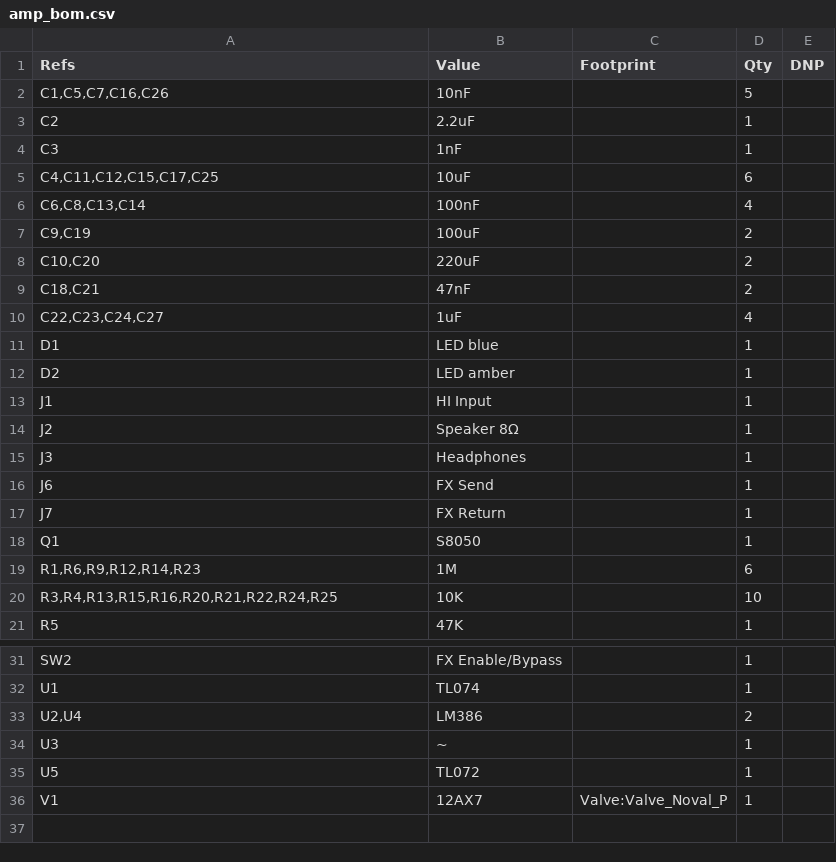
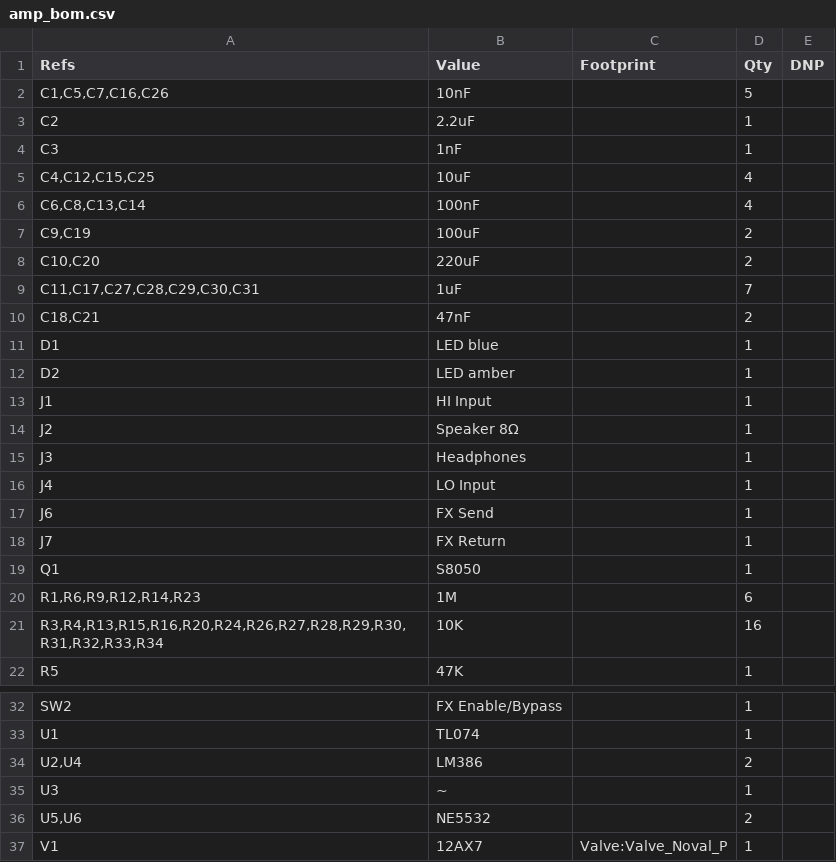
Before and after one commit to majabojarska/bumble-tuby, a CSV file: static/amp_bom.csv, drawn as a sheet; only a part is shown, gaps mark what is left out.

```diff
--- a/static/amp_bom.csv
+++ b/static/amp_bom.csv
@@ -4,3 +4,3 @@
 "C3","1nF","","1",""
-"C4,C11,C12,C15,C17,C25","10uF","","6",""
+"C4,C12,C15,C25","10uF","","4",""
 "C6,C8,C13,C14","100nF","","4",""
@@ -8,4 +8,4 @@
 "C10,C20","220uF","","2",""
+"C11,C17,C27,C28,C29,C30,C31","1uF","","7",""
 "C18,C21","47nF","","2",""
-"C22,C23,C24,C27","1uF","","4",""
 "D1","LED blue","","1",""
@@ -15,2 +15,3 @@
 "J3","Headphones","","1",""
+"J4","LO Input","","1",""
 "J6","FX Send","","1",""
@@ -19,3 +20,3 @@
 "R1,R6,R9,R12,R14,R23","1M","","6",""
-"R3,R4,R13,R15,R16,R20,R21,R22,R24,R25","10K","","10",""
+"R3,R4,R13,R15,R16,R20,R24,R26,R27,R28,R29,R30,R31,R32,R33,R34","10K","","16",""
 "R5","47K","","1",""
@@ -34,3 +35,3 @@
 "U3","~","","1",""
-"U5","TL072","","1",""
+"U5,U6","NE5532","","2",""
 "V1","12AX7","Valve:Valve_Noval_P","1",""
```
Also changed, not shown: 4 other files.
